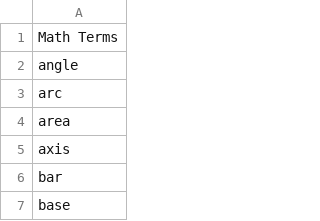
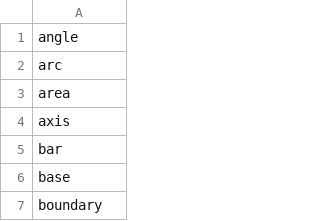
Before and after one commit to camfpli2/codemath, a CSV file: Math_Codenames_Word_List.csv, drawn as a sheet; only a part is shown; the shorter side is filled out with more unchanged rows; the diff names each change by its address in the sheet, - before the commit and + after, or states it on an @@ line.

Commit message:
Update Math_Codenames_Word_List.csv

```diff
--- a/Math_Codenames_Word_List.csv
+++ b/Math_Codenames_Word_List.csv
-row 1: Math Terms
```
